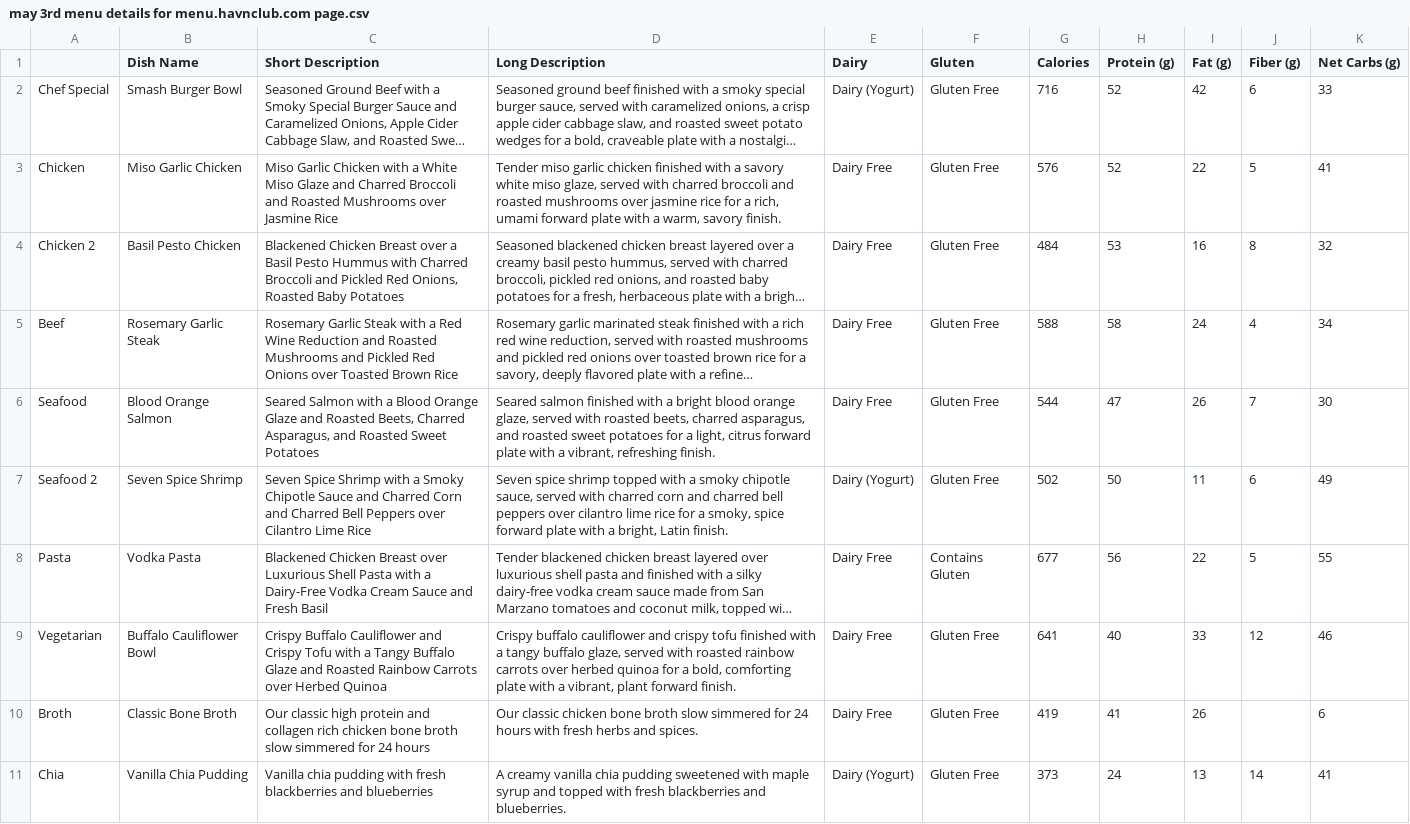
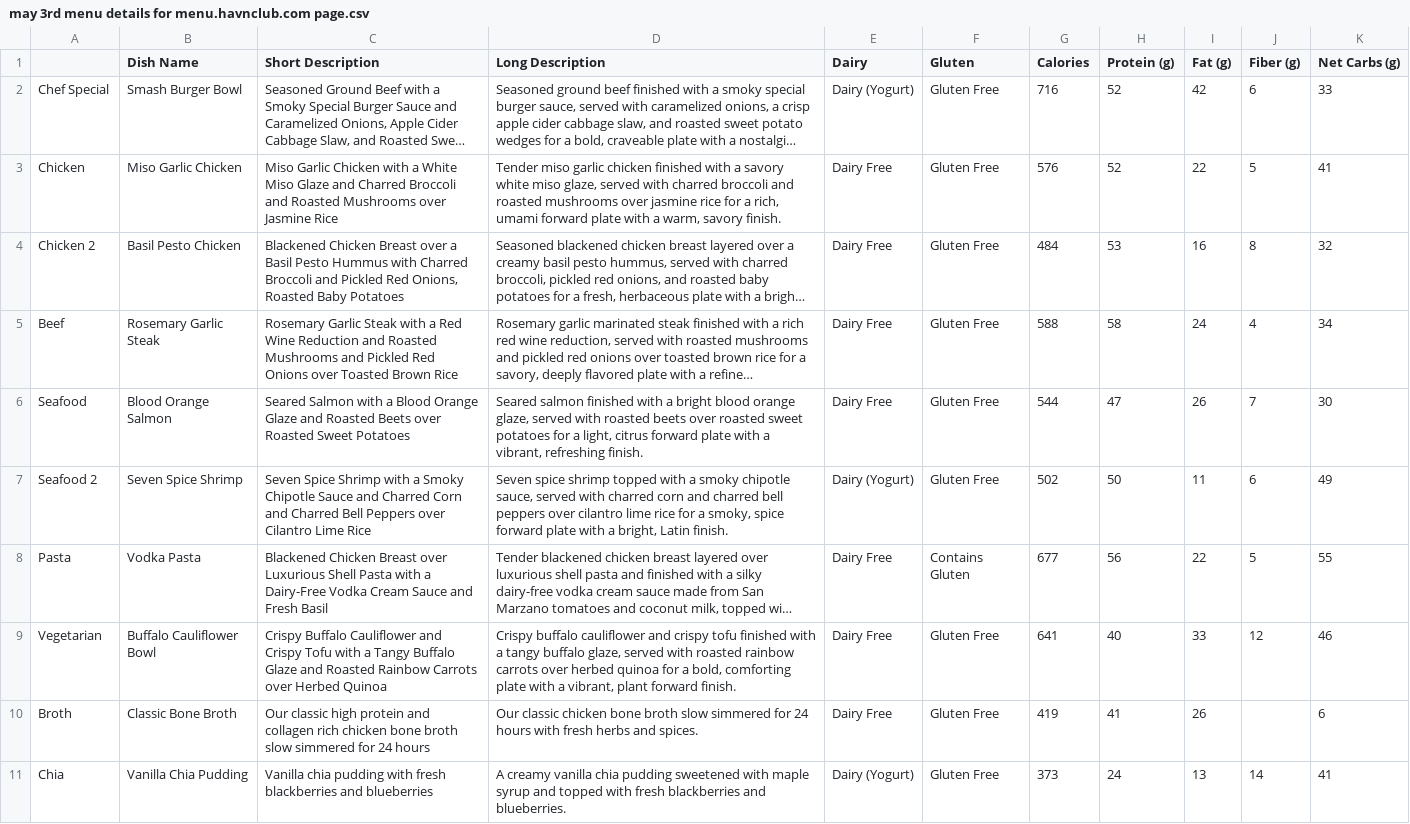
Before and after one commit to zeshan-havn/havn-menu, a CSV file: May 3rd Menu File/may 3rd menu details for menu.havnclub.com page.csv, drawn as a sheet; long unchanged cells end in …; the diff names each change by its address in the sheet, - before the commit and + after, or states it on an @@ line.

```diff
--- a/May 3rd Menu File/may 3rd menu details for menu.havnclub.com page.csv
+++ b/May 3rd Menu File/may 3rd menu details for menu.havnclub.com page.csv
-C6 (Short Description): …and Roasted Beets, Charred Asparagus, and Roasted Sweet…
+C6 (Short Description): …and Roasted Beets over Roasted Sweet…
-D6 (Long Description): …with roasted beets, charred asparagus, and roasted sweet…
+D6 (Long Description): …with roasted beets over roasted sweet…
```
Also changed, not shown: 1 other file.
